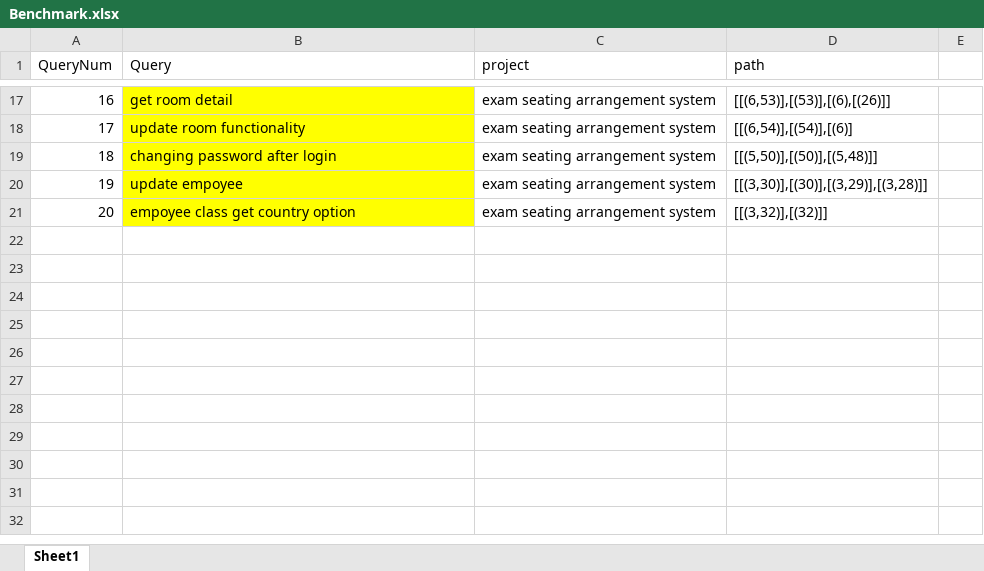
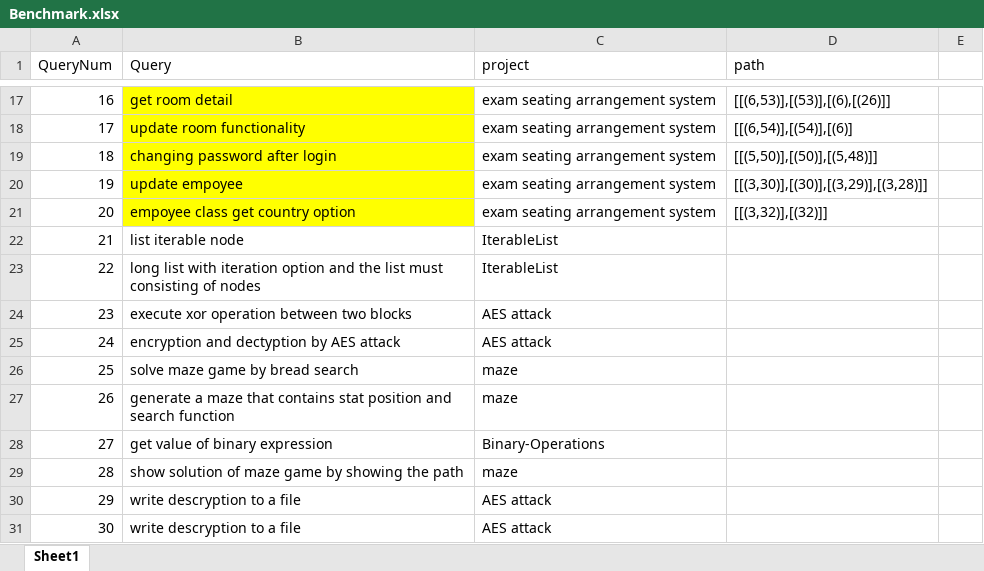
Before and after one commit to Daniel202194/Graph-Embedding-based-Code-Search-in-Software-Project, an Excel workbook: Benchmark.xlsx, sheet Sheet1, drawn as a sheet; only a part is shown, gaps mark what is left out; values as stored, in another font and other column widths than the file's, no borders; the diff names each change by its address in the sheet, - before the commit and + after, or states it on an @@ line.

Commit message:
Add files via upload

```diff
--- a/Benchmark.xlsx (sheet Sheet1)
+++ b/Benchmark.xlsx (sheet Sheet1)
+row 22: 21 | list iterable node | IterableList
+row 23: 22 | long list with iteration option and the list must consisting of nodes | IterableList
+row 24: 23 | execute xor operation between two blocks | AES attack
+row 25: 24 | encryption and dectyption by AES attack | AES attack
+row 26: 25 | solve maze game by bread search | maze
+row 27: 26 | generate a maze that contains stat position and search function | maze
+row 28: 27 | get value of binary expression | Binary-Operations
+row 29: 28 | show solution of maze game by showing the path | maze
+row 30: 29 | write descryption to a file | AES attack
+row 31: 30 | write descryption to a file | AES attack
```
